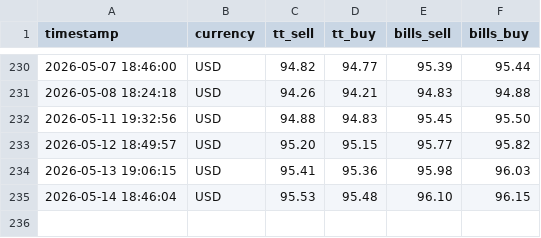
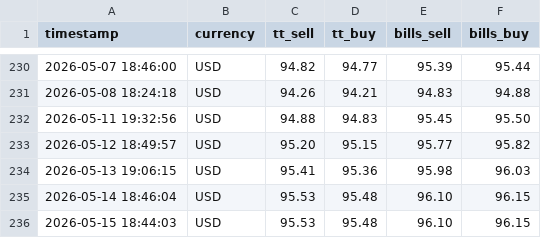
Before and after one commit to sudo87/iob-tt-rates, a CSV file: data/forex_rates.csv, drawn as a sheet; only a part is shown, gaps mark what is left out.

```diff
--- a/data/forex_rates.csv
+++ b/data/forex_rates.csv
@@ -235 +235,2 @@ timestamp,currency,tt_sell,tt_buy,bills_sell,bills_buy
 2026-05-14 18:46:04,USD,95.53,95.48,96.10,96.15
+2026-05-15 18:44:03,USD,95.53,95.48,96.10,96.15
```
